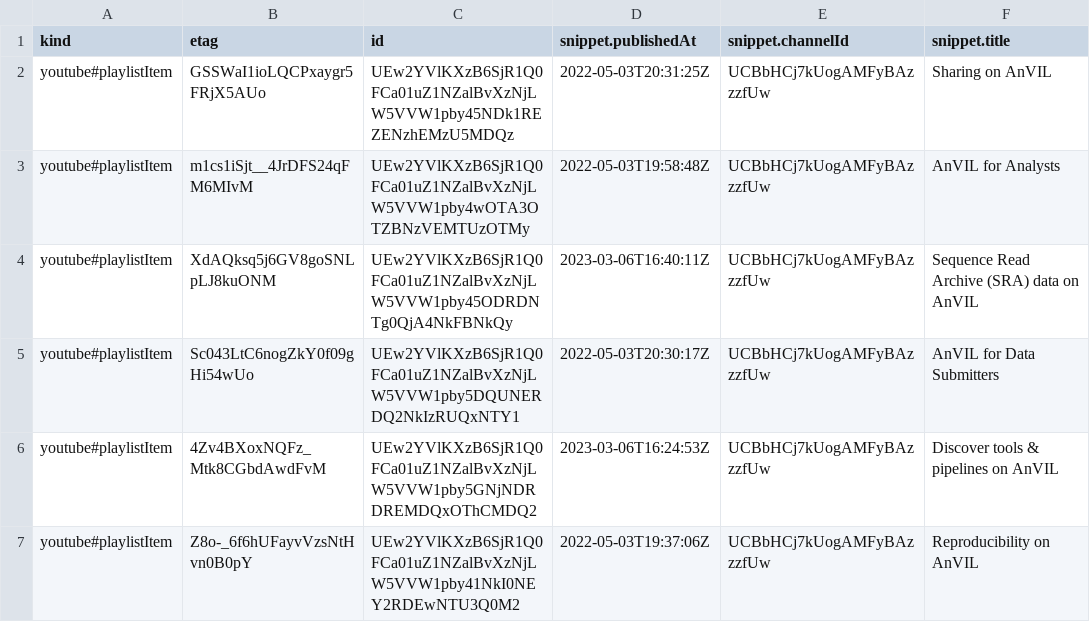
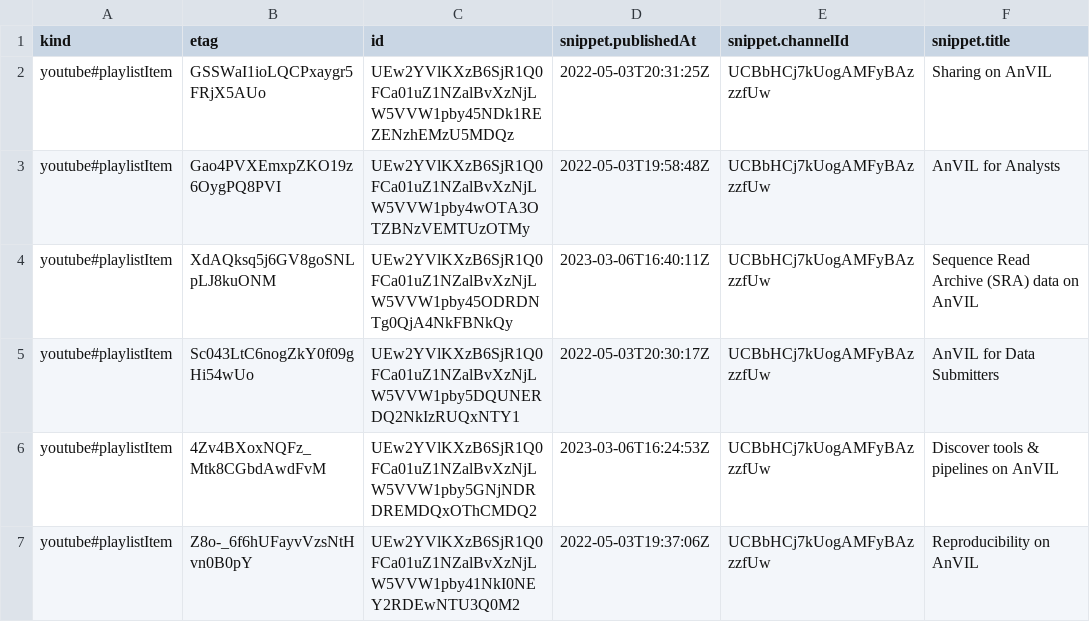
Before and after one commit to fhdsl/AnVIL_Collection, a CSV file: resources/youtube_shorts_data.csv, drawn as a sheet; only a part is shown; the diff names each change by its address in the sheet, - before the commit and + after, or states it on an @@ line.

```diff
--- a/resources/youtube_shorts_data.csv
+++ b/resources/youtube_shorts_data.csv
-B3 (etag): m1cs1iSjt__4JrDFS24qFM6MIvM
+B3 (etag): Gao4PVXEmxpZKO19z6OygPQ8PVI
```
Also changed, not shown: resources/youtube_demos_data.csv, resources/youtube_gdscn_soil_project_data.csv, 2 other files.
